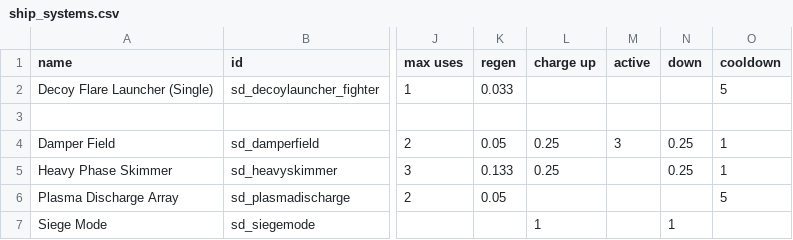
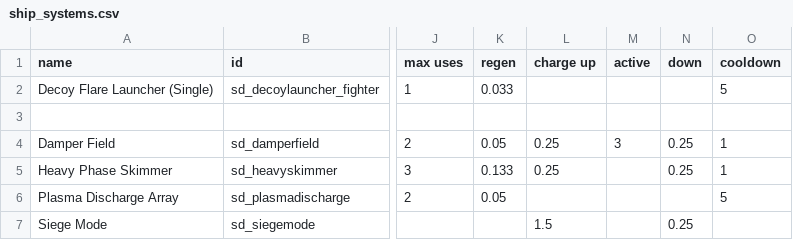
Before and after one commit to Sorrydough/Doughsector, a CSV file: data/shipsystems/ship_systems.csv, drawn as a sheet; only a part is shown, gaps mark what is left out; the diff names each change by its address in the sheet, - before the commit and + after, or states it on an @@ line.

```diff
--- a/data/shipsystems/ship_systems.csv
+++ b/data/shipsystems/ship_systems.csv
-L7 (charge up): 1
+L7 (charge up): 1.5
-N7 (down): 1
+N7 (down): 0.25
```
Also changed, not shown: 3 other files.
